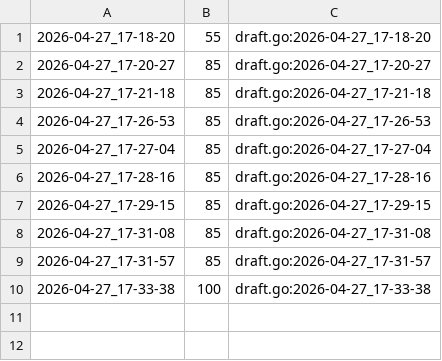
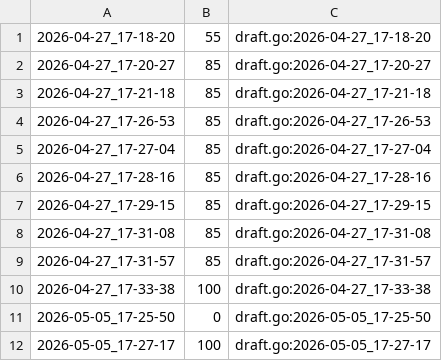
Before and after one commit to qxcode-course/fup-dd-playground-yLiLme, a CSV file: .tko/track/fup@semana/track.csv, drawn as a sheet.

```diff
--- a/.tko/track/fup@semana/track.csv
+++ b/.tko/track/fup@semana/track.csv
@@ -10 +10,3 @@
 2026-04-27_17-33-38,100,draft.go:2026-04-27_17-33-38
+2026-05-05_17-25-50,0,draft.go:2026-05-05_17-25-50
+2026-05-05_17-27-17,100,draft.go:2026-05-05_17-27-17
```
Also changed, not shown: 47 other files.
